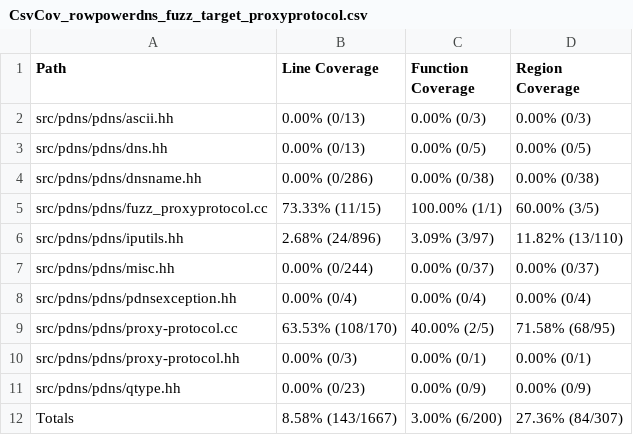
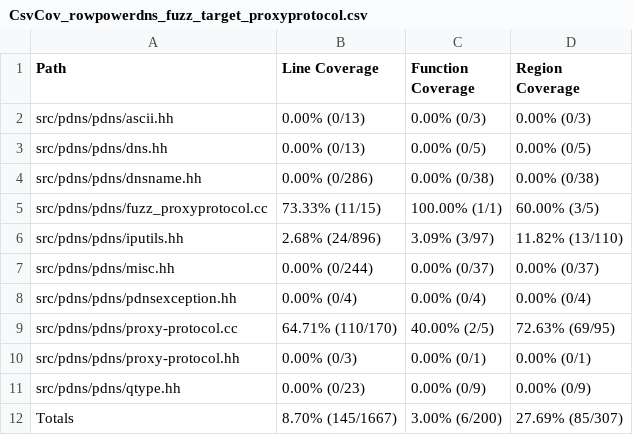
Before and after one commit to workerTmp/liossa_2, a CSV file: myWeb/CsvCov_rowpowerdns_fuzz_target_proxyprotocol.csv, drawn as a sheet.

```diff
--- a/myWeb/CsvCov_rowpowerdns_fuzz_target_proxyprotocol.csv
+++ b/myWeb/CsvCov_rowpowerdns_fuzz_target_proxyprotocol.csv
@@ -8,5 +8,5 @@ src/pdns/pdns/misc.hh,0.00% (0/244),0.00% (0/37),0.00% (0/37)
 src/pdns/pdns/pdnsexception.hh,0.00% (0/4),0.00% (0/4),0.00% (0/4)
-src/pdns/pdns/proxy-protocol.cc,63.53% (108/170),40.00% (2/5),71.58% (68/95)
+src/pdns/pdns/proxy-protocol.cc,64.71% (110/170),40.00% (2/5),72.63% (69/95)
 src/pdns/pdns/proxy-protocol.hh,0.00% (0/3),0.00% (0/1),0.00% (0/1)
 src/pdns/pdns/qtype.hh,0.00% (0/23),0.00% (0/9),0.00% (0/9)
-Totals,8.58% (143/1667),3.00% (6/200),27.36% (84/307)
+Totals,8.70% (145/1667),3.00% (6/200),27.69% (85/307)
```
Also changed, not shown: 2 other files.
